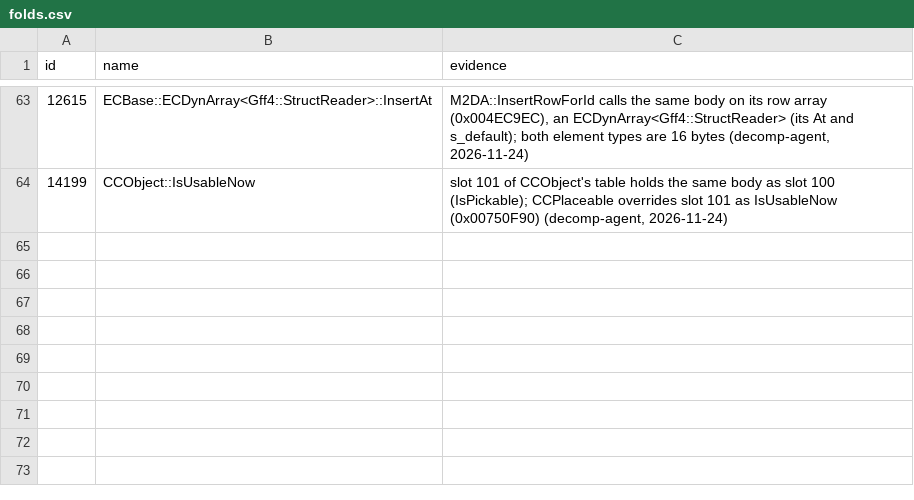
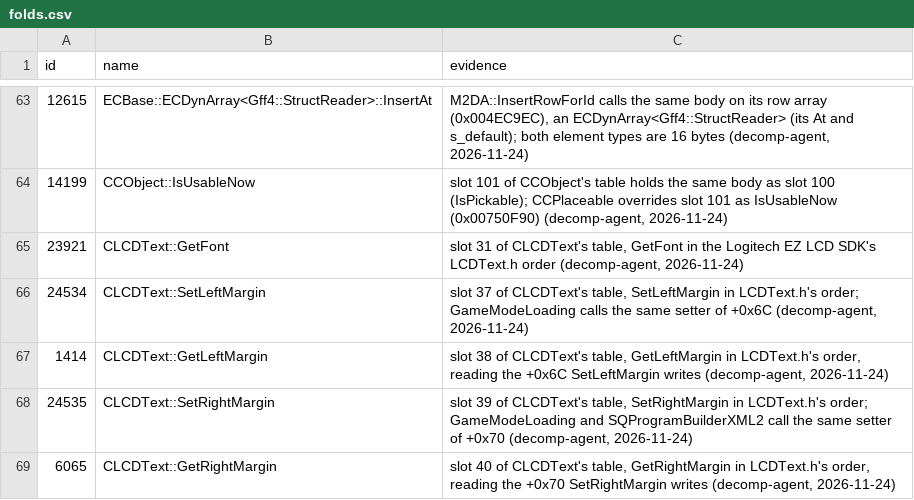
Before and after one commit to Whocares66-Dev/DAOAddressLibrary, a CSV file: data/folds.csv, drawn as a sheet; only a part is shown, gaps mark what is left out; the diff names each change by its address in the sheet, - before the commit and + after, or states it on an @@ line.

```diff
--- a/data/folds.csv
+++ b/data/folds.csv
+row 65: 23921 | CLCDText::GetFont | slot 31 of CLCDText's table, GetFont in the Logitech EZ LCD SDK's LCDText.h order (decomp-agent, 2026-11-24)
+row 66: 24534 | CLCDText::SetLeftMargin | slot 37 of CLCDText's table, SetLeftMargin in LCDText.h's order; GameModeLoading calls the same setter of +0x6C (decomp-agent, 2026-11-24)
+row 67: 1414 | CLCDText::GetLeftMargin | slot 38 of CLCDText's table, GetLeftMargin in LCDText.h's order, reading the +0x6C SetLeftMargin writes (decomp-agent, 2026-11-24)
+row 68: 24535 | CLCDText::SetRightMargin | slot 39 of CLCDText's table, SetRightMargin in LCDText.h's order; GameModeLoading and SQProgramBuilderXML2 call the same setter of +0x70 (decomp-agent, 2026-11-24)
+row 69: 6065 | CLCDText::GetRightMargin | slot 40 of CLCDText's table, GetRightMargin in LCDText.h's order, reading the +0x70 SetRightMargin writes (decomp-agent, 2026-11-24)
```
Also changed, not shown: 2 other files.
